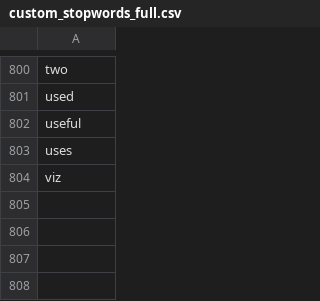
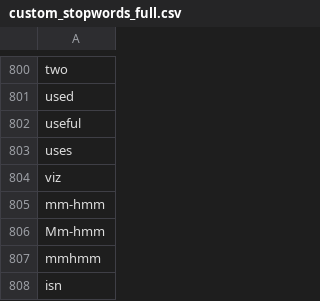
Before and after one commit to openpaas-ng/openpaas-sp5-summarization, a CSV file: local_directory/resources/custom_stopwords_full.csv, drawn as a sheet; only a part is shown, gaps mark what is left out.

```diff
--- a/local_directory/resources/custom_stopwords_full.csv
+++ b/local_directory/resources/custom_stopwords_full.csv
@@ -804 +804,5 @@ uses
 viz
+mm-hmm
+Mm-hmm
+mmhmm
+isn
```
Also changed, not shown: local_directory/resources/filler_words_french.csv, 5 other files.
